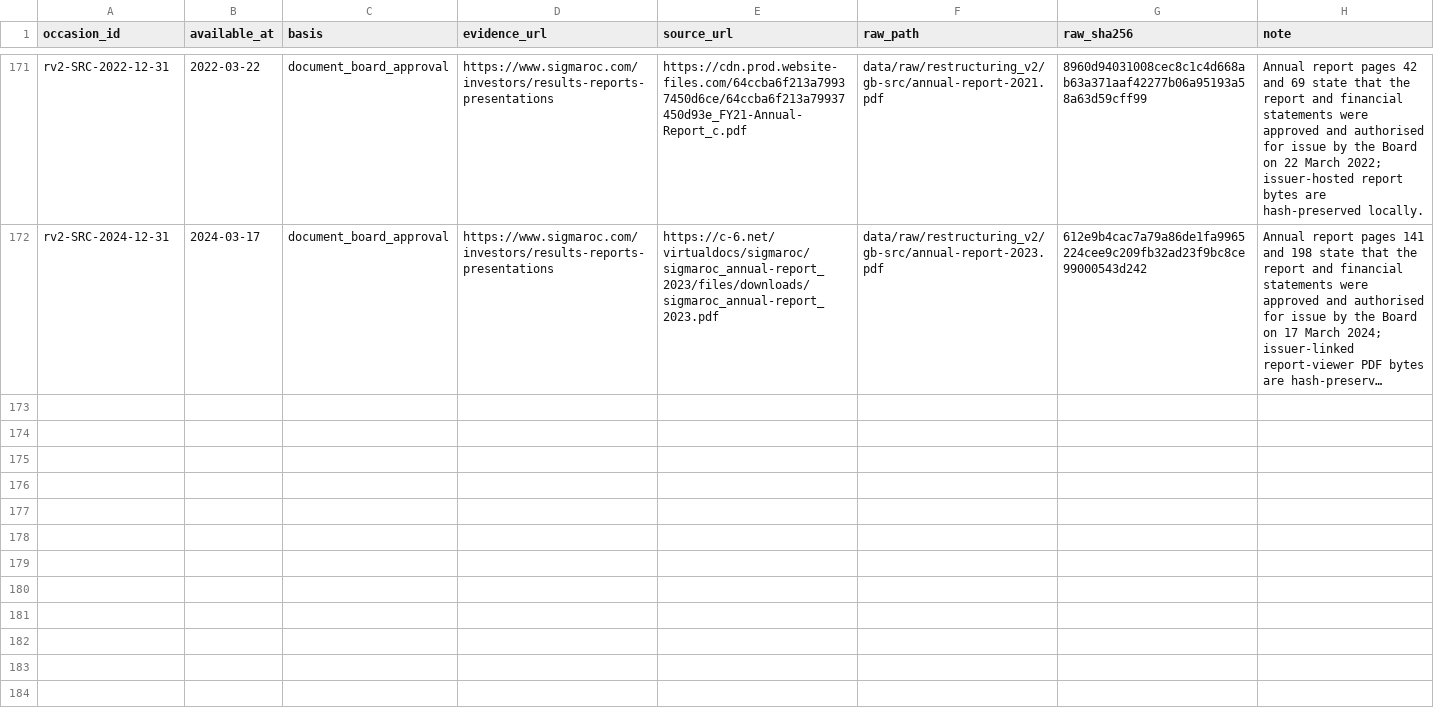
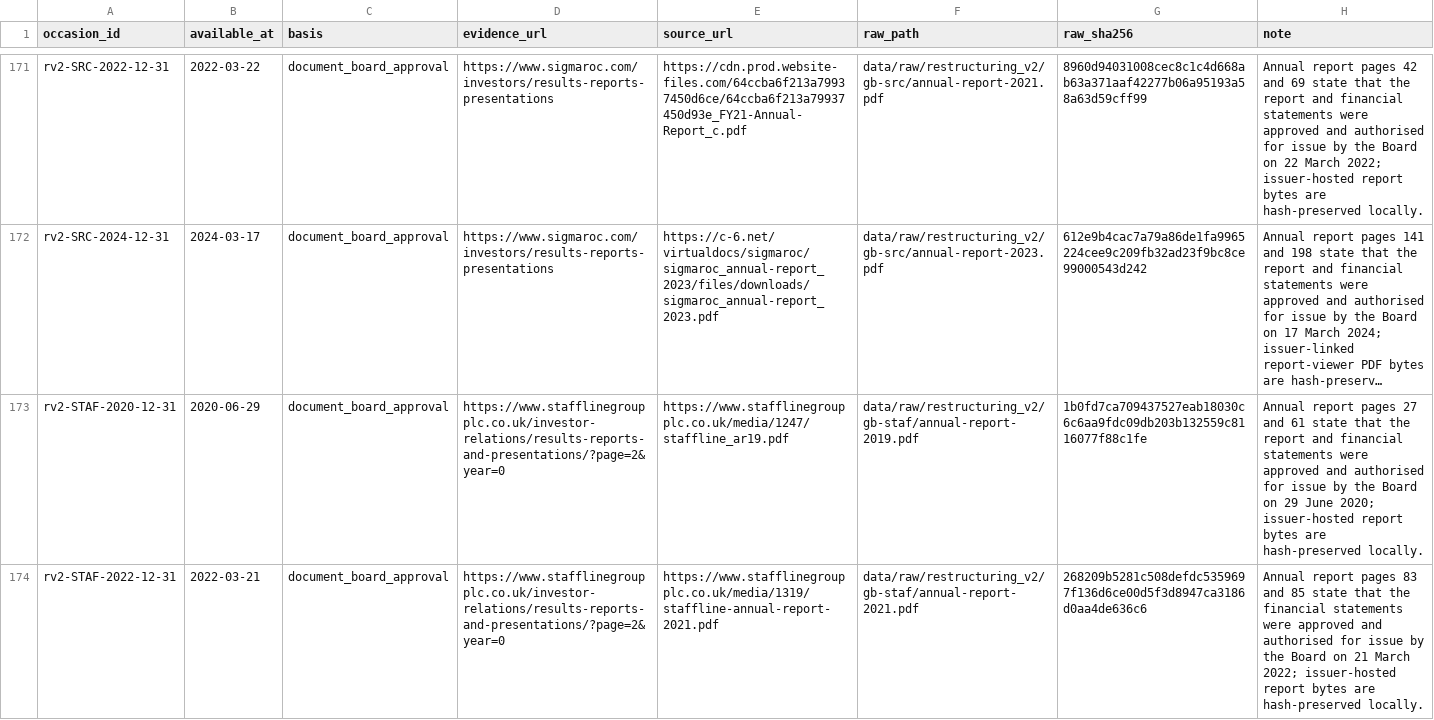
Before and after one commit to roseattridge-gif/piotw-intelligence, a CSV file: data/restructuring_v2/source_availability_overrides.csv, drawn as a sheet; only a part is shown, gaps mark what is left out; long unchanged cells end in …; the diff covers the shown part only; the diff names each change by its address in the sheet, - before the commit and + after, or states it on an @@ line.

Commit message:
Record additional v2 source attempts

```diff
--- a/data/restructuring_v2/source_availability_overrides.csv
+++ b/data/restructuring_v2/source_availability_overrides.csv
+row 173: rv2-STAF-2020-12-31 | 2020-06-29 | document_board_approval | https://www.stafflinegroupplc.co.uk/investor-relations/results-reports-and-presentations/?page=2&year=0 | https://www.stafflinegroupplc.co.uk/media/1247/staffline_ar19.pdf | data/raw/restructuring_v2/gb-staf/annual-report-2019.pdf | 1b0fd7ca709437527eab18030c6c6aa9fdc09db203b132559c8116077f88c1fe | Annual report pages 27 and 61 state that the report and financial statements were approved and authorised for issue by the Board on 29 June 2020; issuer-hosted report bytes are hash-preserved locally.
+row 174: rv2-STAF-2022-12-31 | 2022-03-21 | document_board_approval | https://www.stafflinegroupplc.co.uk/investor-relations/results-reports-and-presentations/?page=2&year=0 | https://www.stafflinegroupplc.co.uk/media/1319/staffline-annual-report-2021.pdf | data/raw/restructuring_v2/gb-staf/annual-report-2021.pdf | 268209b5281c508defdc5359697f136d6ce00d5f3d8947ca3186d0aa4de636c6 | Annual report pages 83 and 85 state that the financial statements were approved and authorised for issue by the Board on 21 March 2022; issuer-hosted report bytes are hash-preserved locally.
```
Also changed, not shown: 1 added row elsewhere in this file, data/restructuring_v2/official_source_registry.csv, 2 other files.
